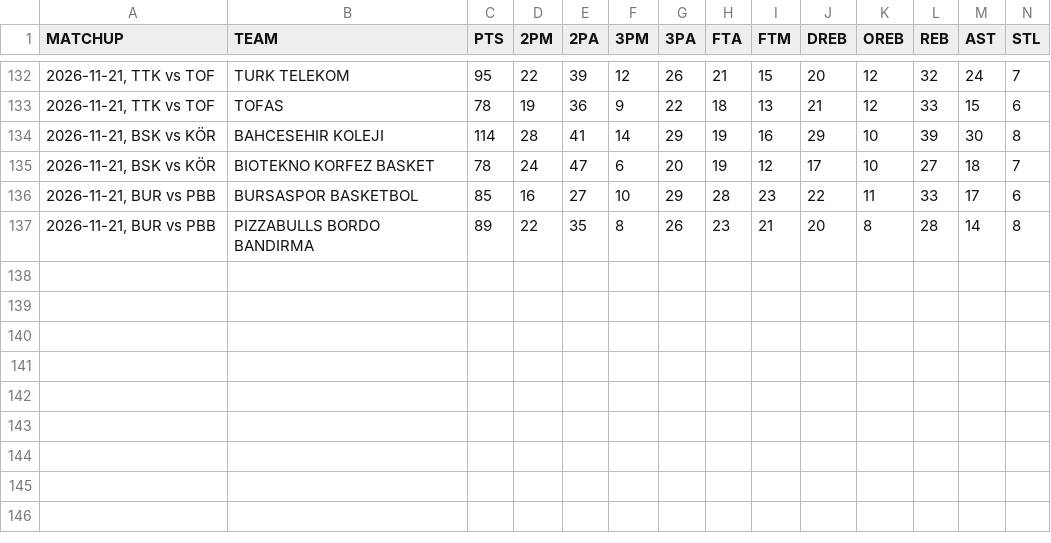
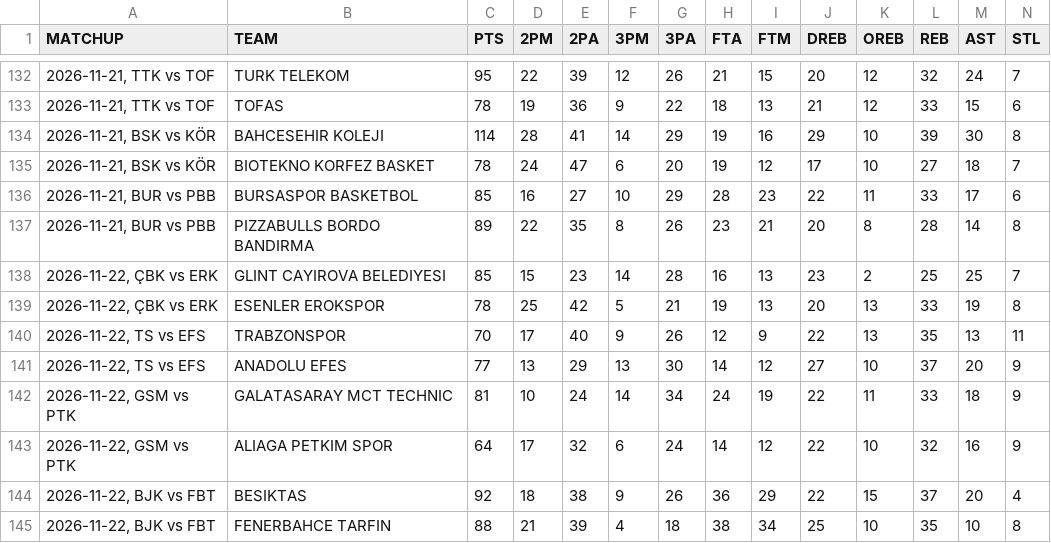
Before and after one commit to filippospol/bball-stats, a CSV file: data/TR-teams.csv, drawn as a sheet; only a part is shown, gaps mark what is left out; rows hold the shown columns only; the diff names each change by its address in the sheet, - before the commit and + after, or states it on an @@ line.

```diff
--- a/data/TR-teams.csv
+++ b/data/TR-teams.csv
+row 138: 2026-11-22, ÇBK vs ERK | GLINT CAYIROVA BELEDIYESI | 85 | 15 | 23 | 14 | 28 | 16 | 13 | 23 | 2 | 25 | 25 | 7
+row 139: 2026-11-22, ÇBK vs ERK | ESENLER EROKSPOR | 78 | 25 | 42 | 5 | 21 | 19 | 13 | 20 | 13 | 33 | 19 | 8
+row 140: 2026-11-22, TS vs EFS | TRABZONSPOR | 70 | 17 | 40 | 9 | 26 | 12 | 9 | 22 | 13 | 35 | 13 | 11
+row 141: 2026-11-22, TS vs EFS | ANADOLU EFES | 77 | 13 | 29 | 13 | 30 | 14 | 12 | 27 | 10 | 37 | 20 | 9
+row 142: 2026-11-22, GSM vs PTK | GALATASARAY MCT TECHNIC | 81 | 10 | 24 | 14 | 34 | 24 | 19 | 22 | 11 | 33 | 18 | 9
+row 143: 2026-11-22, GSM vs PTK | ALIAGA PETKIM SPOR | 64 | 17 | 32 | 6 | 24 | 14 | 12 | 22 | 10 | 32 | 16 | 9
+row 144: 2026-11-22, BJK vs FBT | BESIKTAS | 92 | 18 | 38 | 9 | 26 | 36 | 29 | 22 | 15 | 37 | 20 | 4
+row 145: 2026-11-22, BJK vs FBT | FENERBAHCE TARFIN | 88 | 21 | 39 | 4 | 18 | 38 | 34 | 25 | 10 | 35 | 10 | 8
```
Also changed, not shown: data/DE-teams.csv, data/ES-teams.csv, 13 other files.
